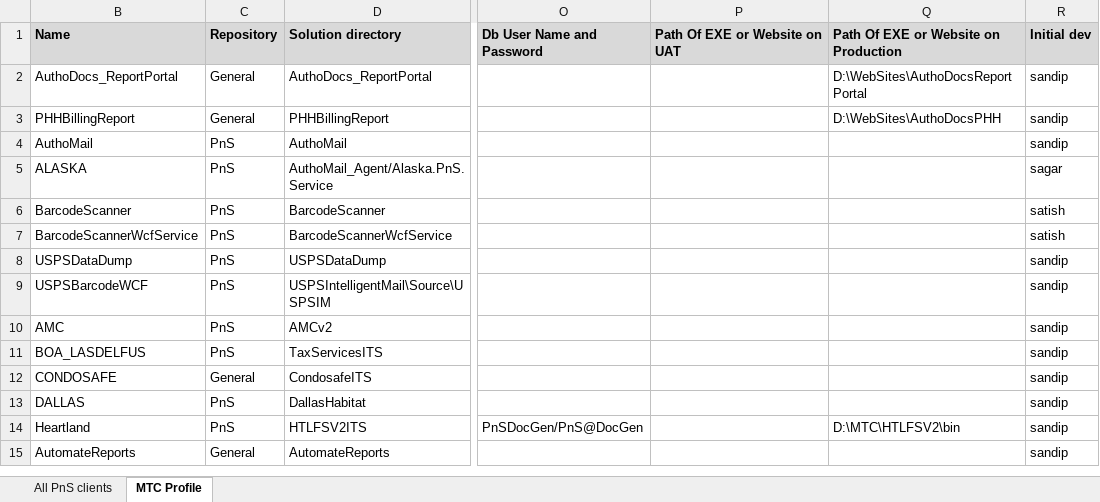
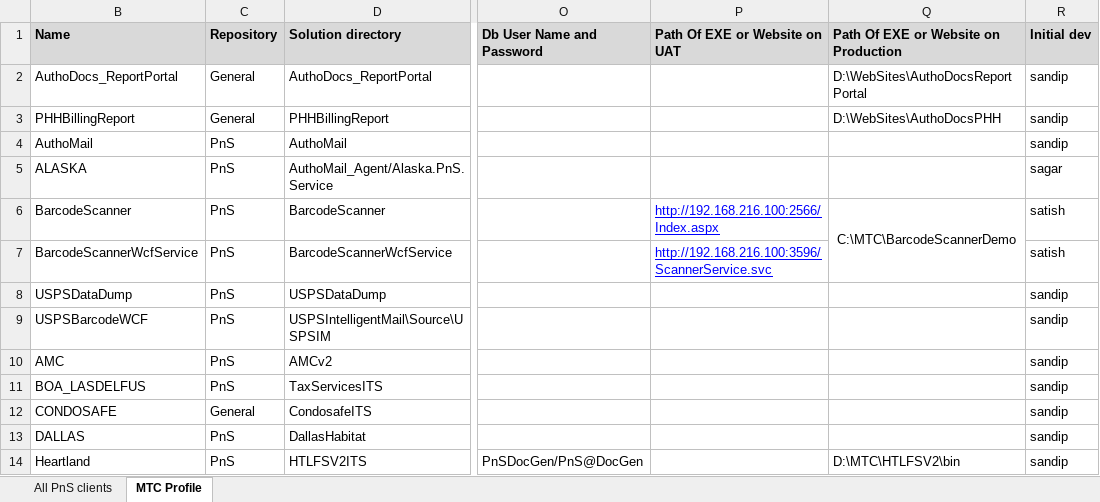
Before and after one commit to kaushikraj302000-glitch/AuthoMail-Cotality, an Excel workbook: docs/MTC projects detail.xlsx, sheet MTC Profile, drawn as a sheet; only a part is shown, gaps mark what is left out; the shorter side is filled out with more unchanged rows; values as stored, in another font and other column widths than the file's, no borders; the diff names each change by its address in the sheet, - before the commit and + after, or states it on an @@ line.

Commit message:
updated script changed, barcode project details added in mtc project details excel

```diff
--- a/docs/MTC projects detail.xlsx (sheet MTC Profile)
+++ b/docs/MTC projects detail.xlsx (sheet MTC Profile)
-P6 (Path Of EXE or Website on UAT): (empty)
+P6 (Path Of EXE or Website on UAT): http://192.168.216.100:2566/Index.aspx
-Q6: (empty)
+Q6: C:\MTC\BarcodeScannerDemo
+Q6:Q7 merged
-P7 (Path Of EXE or Website on UAT): (empty)
+P7 (Path Of EXE or Website on UAT): http://192.168.216.100:3596/ScannerService.svc
```
Also changed, not shown: 1 other file.
